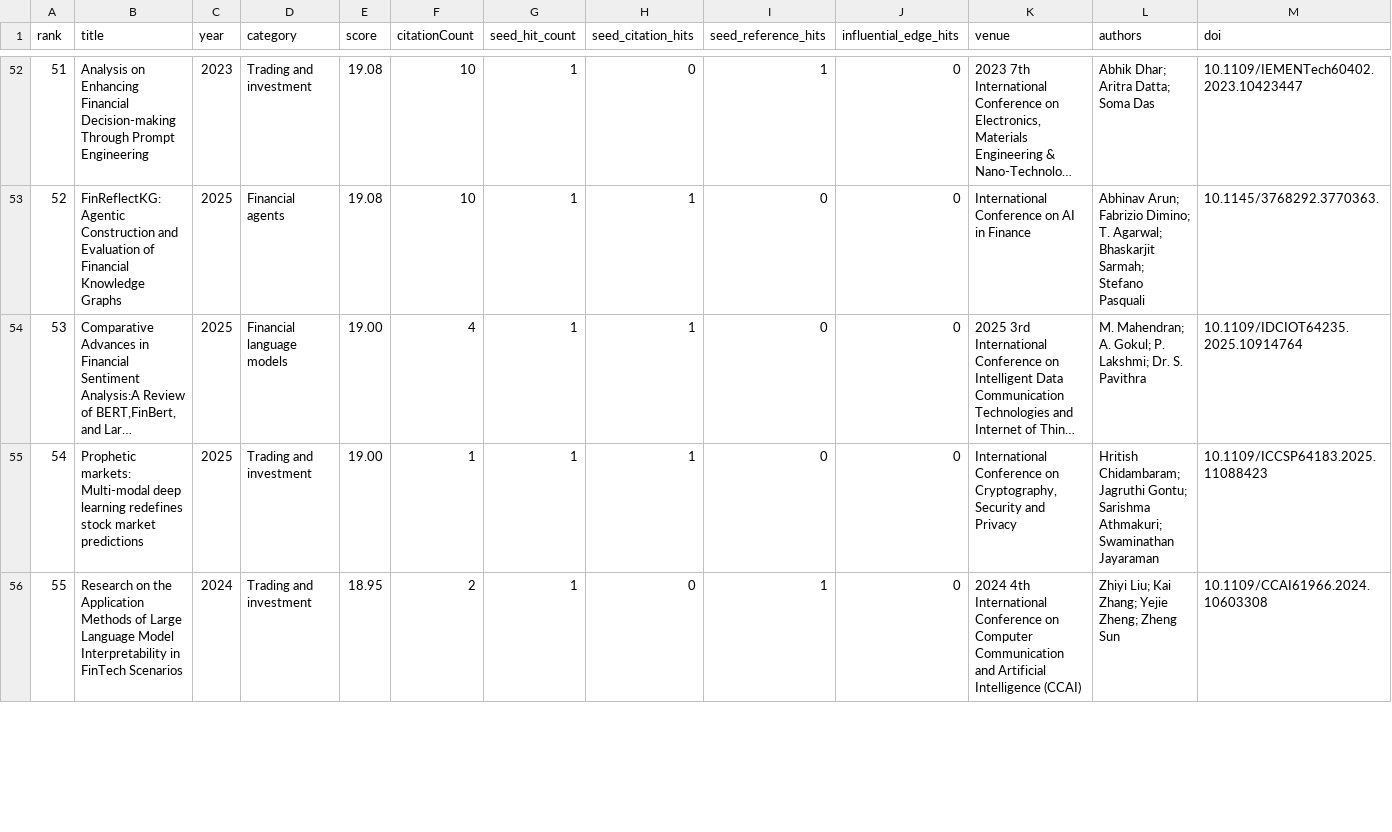
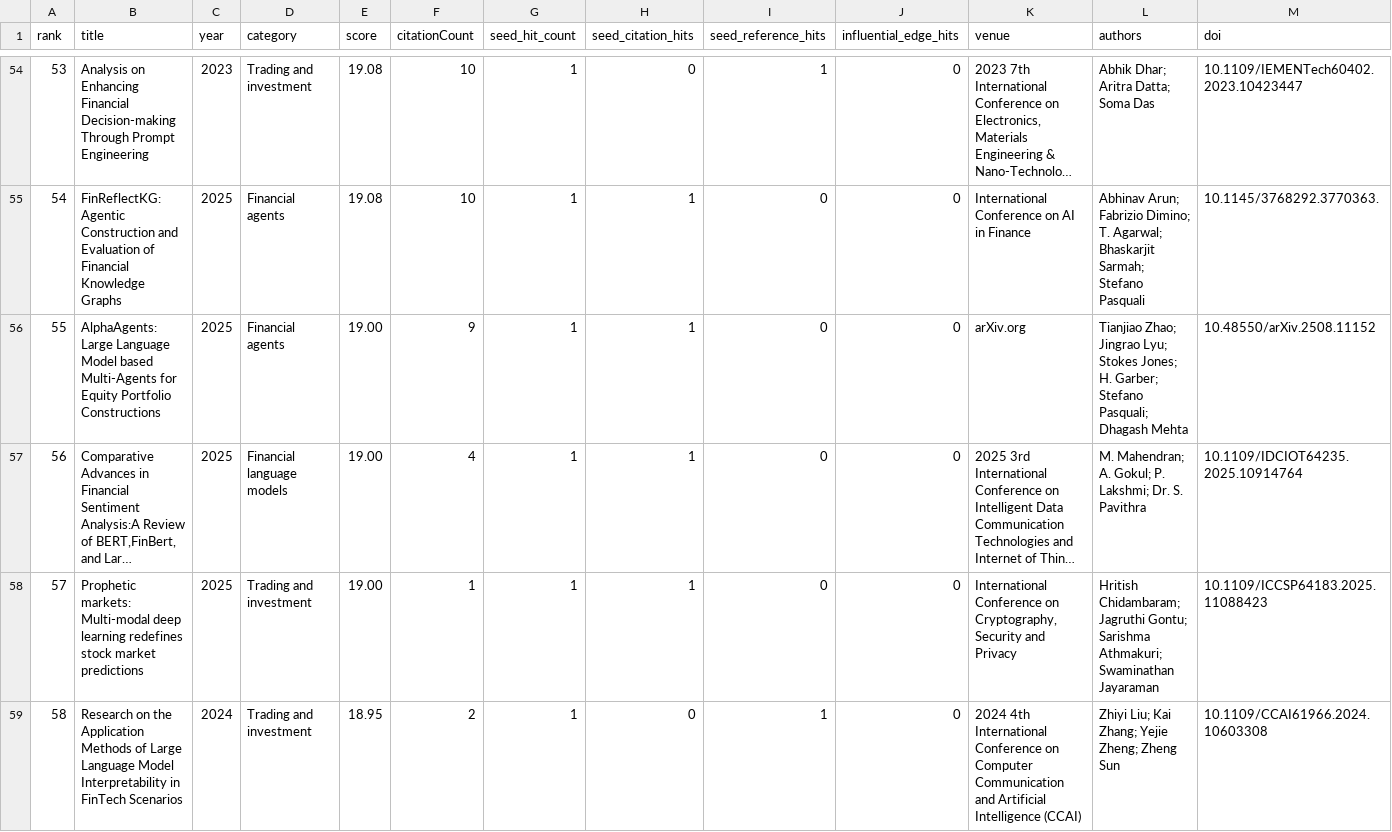
Before and after one commit to FrederickPi1969/awesome-llm-for-finance, a CSV file: data/processed/round4_expansion_candidates.csv, drawn as a sheet; only a part is shown, gaps mark what is left out; long unchanged cells end in …; rows hold the shown columns only; the diff covers the shown part only; the diff names each change by its address in the sheet, - before the commit and + after, or states it on an @@ line.

```diff
--- a/data/processed/round4_expansion_candidates.csv
+++ b/data/processed/round4_expansion_candidates.csv
@@ column A (rank) renumbered between rows 38 and 139 @@
+row 56: 55 | AlphaAgents: Large Language Model based Multi-Agents for Equity Portfolio Constructions | 2025 | Financial agents | 19.00 | 9 | 1 | 1 | 0 | 0 | arXiv.org | Tianjiao Zhao; Jingrao Lyu; Stokes Jones; H. Garber; Stefano Pasquali; Dhagash Mehta | 10.48550/arXiv.2508.11152
```
Also changed, not shown: 3 added rows, 4 removed rows and 17 edited cells elsewhere in this file, data/processed/expansion_candidates_preliminary.csv, data/processed/regtech_compliance_focus_expansion_candidates.csv, 14 other files.
